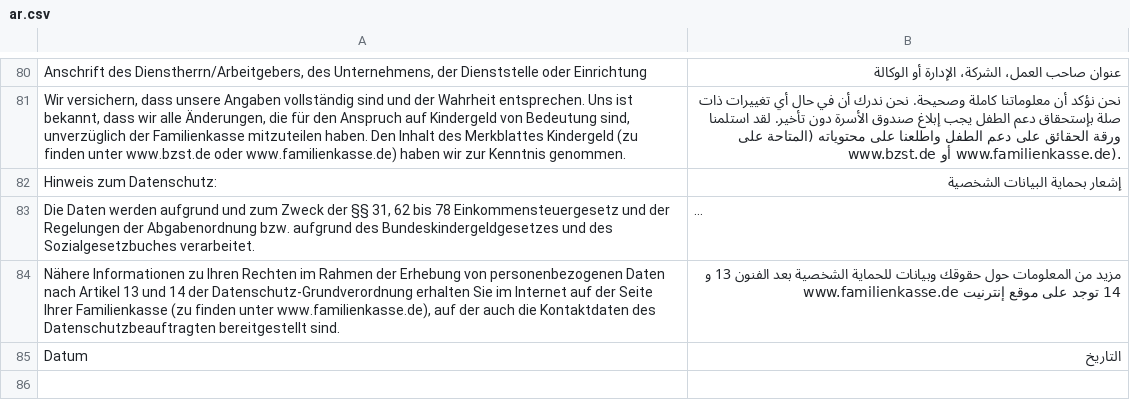
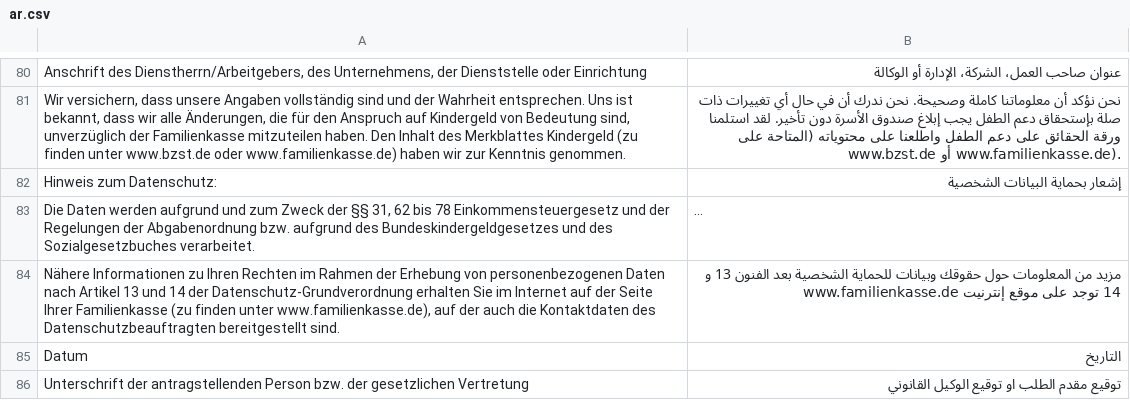
Before and after one commit to kub-berlin/formularprojekt, a CSV file: data/KG1/ar.csv, drawn as a sheet; only a part is shown, gaps mark what is left out; long unchanged cells end in ….

```diff
--- a/data/KG1/ar.csv
+++ b/data/KG1/ar.csv
@@ -85 +85,2 @@
 "Datum","التاريخ"
+"Unterschrift der antragstellenden Person bzw. der gesetzlichen Vertretung","توقيع مقدم الطلب او توقيع الوكيل القانوني"
```
Also changed, not shown: data/KG3a/ar.csv.
